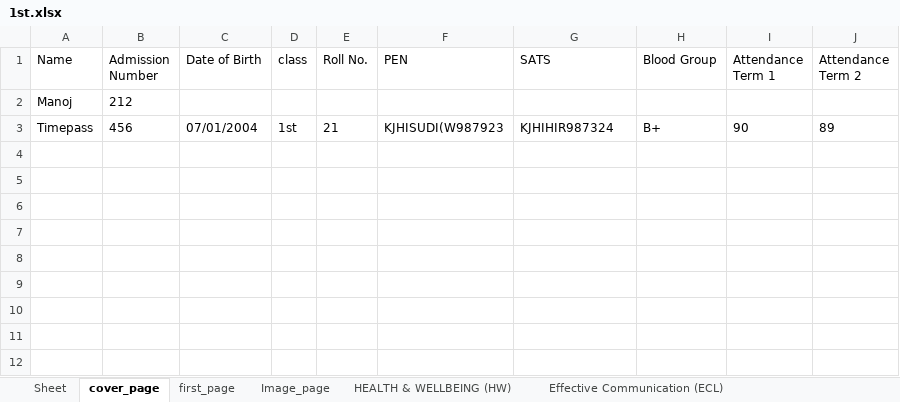
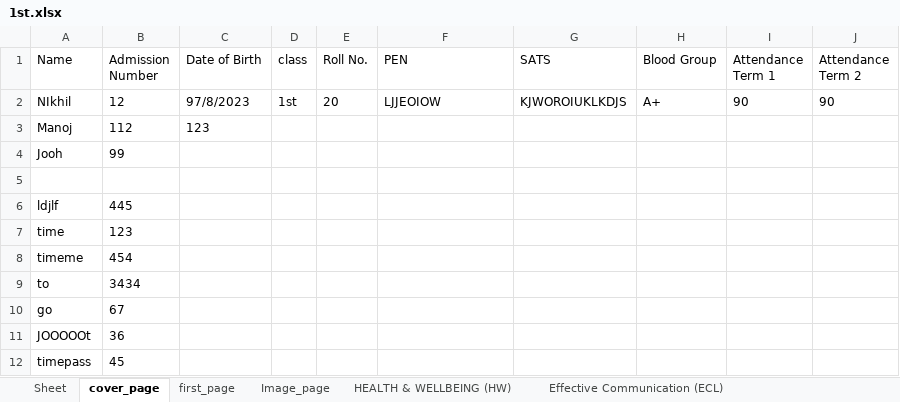
Before and after one commit to 9147/kivyApp, an Excel workbook: resources/1st.xlsx, sheet cover_page, drawn as a sheet; values as stored, in another font and other column widths than the file's, no borders; addresses are those after the commit; the diff names each change by its address in the sheet, - before the commit and + after, or states it on an @@ line.

```diff
--- a/resources/1st.xlsx (sheet cover_page)
+++ b/resources/1st.xlsx (sheet cover_page)
+row 2: NIkhil | 12 | 97/8/2023 | 1st | 20 | LJJEOIOW | KJWOROIUKLKDJS | A+ | 90 | 90
-B3 (Admission Number): 212
+B3 (Admission Number): 112
-C3 (Date of Birth): (empty)
+C3 (Date of Birth): 123
+row 4: Jooh | 99
-row 5: Timepass | 456 | 07/01/2004 | 1st | 21 | KJHISUDI(W987923 | KJHIHIR987324 | B+ | 90 | 89
+row 5: (empty)
+row 6: ldjlf | 445
+row 7: time | 123
+row 8: timeme | 454
+row 9: to | 3434
+row 10: go | 67
+row 11: JOOOOOt | 36
+row 12: timepass | 45
```
Also changed, not shown: sheet feedback_page, sheet Involved Learners (IL), sheet Effective Communication (ECL), sheet HEALTH & WELLBEING (HW), sheet first_page, sheet Image_page, 36 other files.
